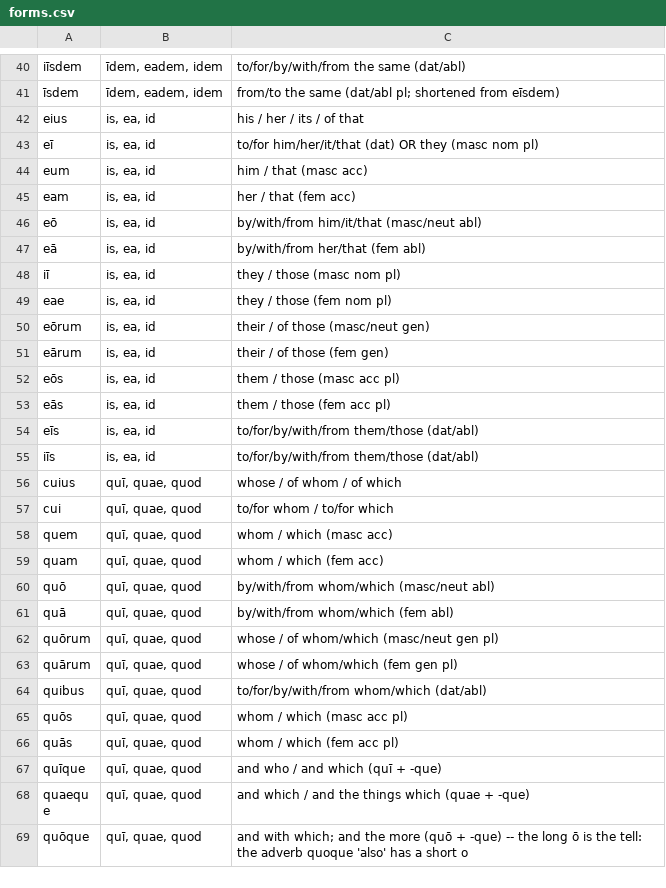
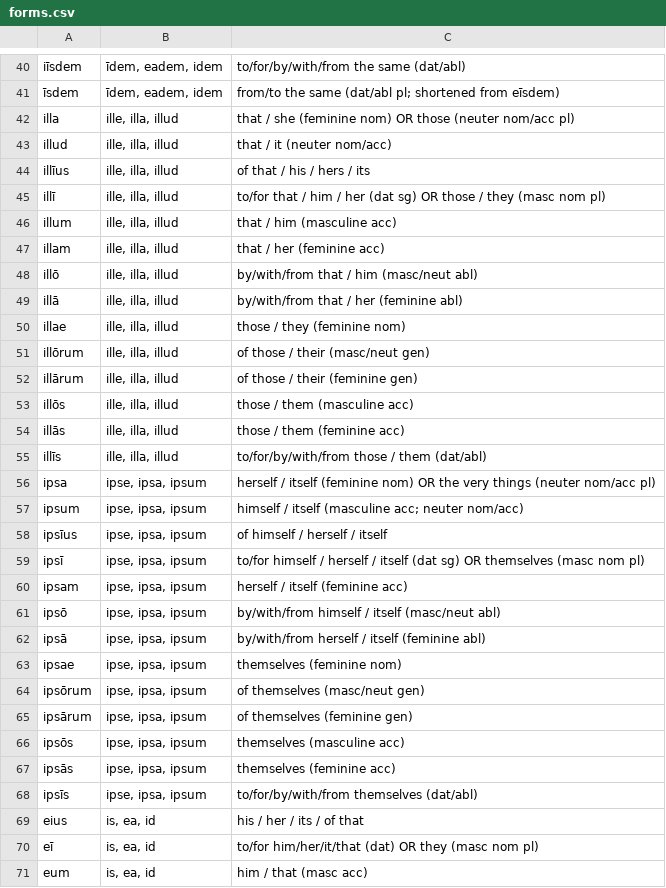
Before and after one commit to samuelshotchkiss-jpg/latindictionary-latiniii2627, a CSV file: forms.csv, drawn as a sheet; only a part is shown, gaps mark what is left out; the shorter side is filled out with more unchanged rows; the diff names each change by its address in the sheet, - before the commit and + after, or states it on an @@ line.

Commit message:
Regenerate vocabulary.csv + forms.csv + english.json from the toolkit (commit 5edd4c73, 2026-10-26)

```diff
--- a/forms.csv
+++ b/forms.csv
+row 42: illa | ille, illa, illud | that / she (feminine nom) OR those (neuter nom/acc pl)
+row 43: illud | ille, illa, illud | that / it (neuter nom/acc)
+row 44: illīus | ille, illa, illud | of that / his / hers / its
+row 45: illī | ille, illa, illud | to/for that / him / her (dat sg) OR those / they (masc nom pl)
+row 46: illum | ille, illa, illud | that / him (masculine acc)
+row 47: illam | ille, illa, illud | that / her (feminine acc)
+row 48: illō | ille, illa, illud | by/with/from that / him (masc/neut abl)
+row 49: illā | ille, illa, illud | by/with/from that / her (feminine abl)
+row 50: illae | ille, illa, illud | those / they (feminine nom)
+row 51: illōrum | ille, illa, illud | of those / their (masc/neut gen)
+row 52: illārum | ille, illa, illud | of those / their (feminine gen)
+row 53: illōs | ille, illa, illud | those / them (masculine acc)
+row 54: illās | ille, illa, illud | those / them (feminine acc)
+row 55: illīs | ille, illa, illud | to/for/by/with/from those / them (dat/abl)
+row 56: ipsa | ipse, ipsa, ipsum | herself / itself (feminine nom) OR the very things (neuter nom/acc pl)
+row 57: ipsum | ipse, ipsa, ipsum | himself / itself (masculine acc; neuter nom/acc)
+row 58: ipsīus | ipse, ipsa, ipsum | of himself / herself / itself
+row 59: ipsī | ipse, ipsa, ipsum | to/for himself / herself / itself (dat sg) OR themselves (masc nom pl)
+row 60: ipsam | ipse, ipsa, ipsum | herself / itself (feminine acc)
+row 61: ipsō | ipse, ipsa, ipsum | by/with/from himself / itself (masc/neut abl)
+row 62: ipsā | ipse, ipsa, ipsum | by/with/from herself / itself (feminine abl)
+row 63: ipsae | ipse, ipsa, ipsum | themselves (feminine nom)
+row 64: ipsōrum | ipse, ipsa, ipsum | of themselves (masc/neut gen)
+row 65: ipsārum | ipse, ipsa, ipsum | of themselves (feminine gen)
+row 66: ipsōs | ipse, ipsa, ipsum | themselves (masculine acc)
+row 67: ipsās | ipse, ipsa, ipsum | themselves (feminine acc)
+row 68: ipsīs | ipse, ipsa, ipsum | to/for/by/with/from themselves (dat/abl)
```
